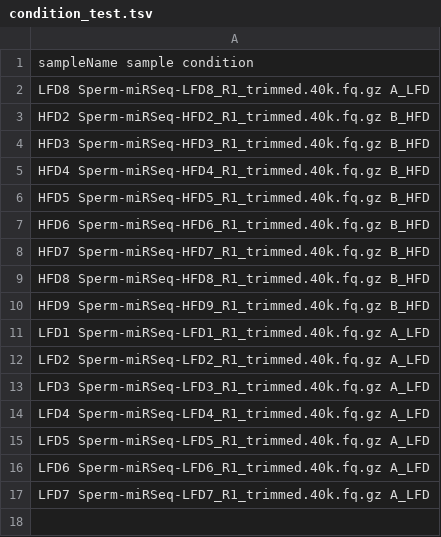
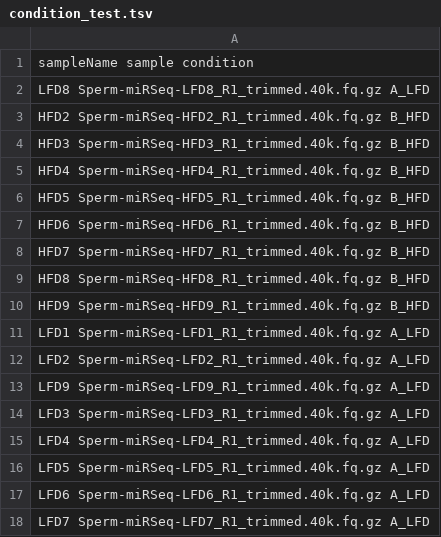
Before and after one commit to timjeske/DEUS, a TSV file: inst/extdata/condition_test.tsv, drawn as a sheet; the diff names each change by its address in the sheet, - before the commit and + after, or states it on an @@ line.

Commit message:
use order of files in condition file to create count table

```diff
--- a/inst/extdata/condition_test.tsv
+++ b/inst/extdata/condition_test.tsv
+row 13: LFD9 Sperm-miRSeq-LFD9_R1_trimmed.40k.fq.gz A_LFD
```
Also changed, not shown: 2 other files.
